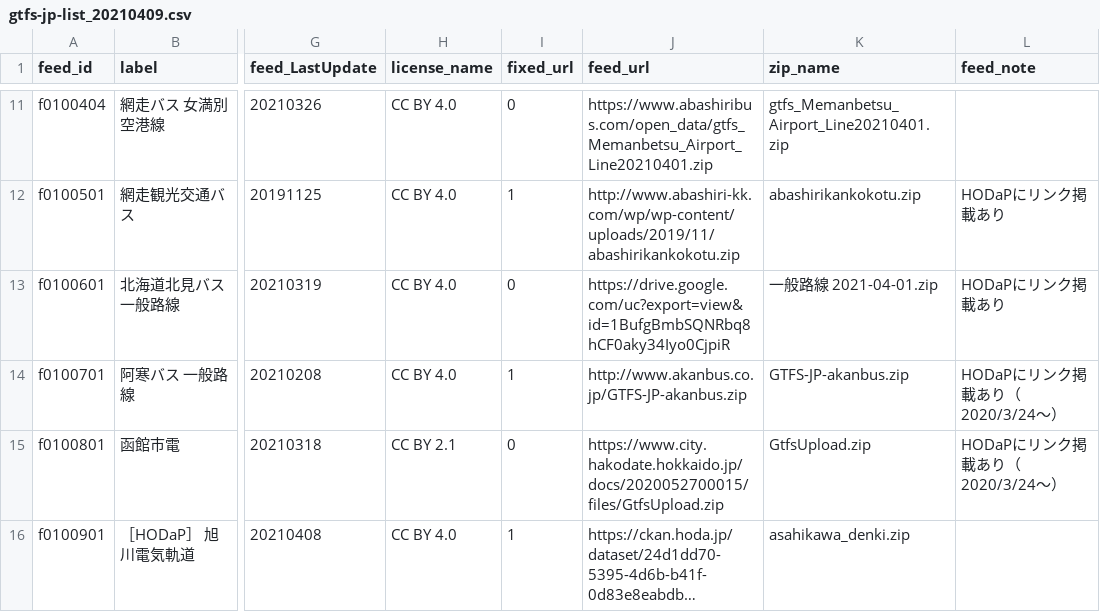
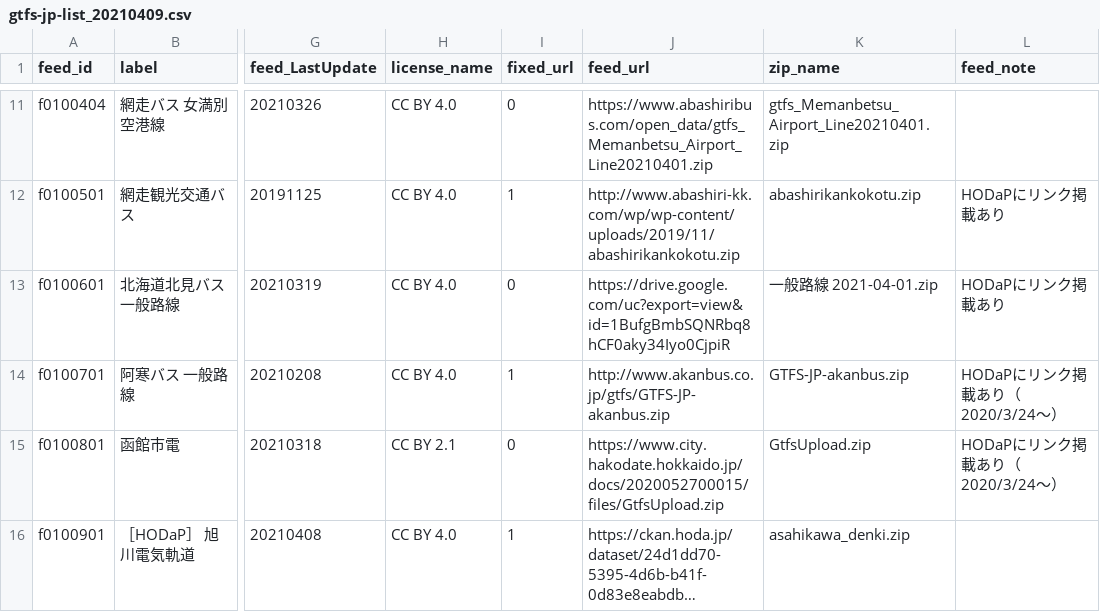
Before and after one commit to tshimada291/gtfs-jp-list, a CSV file: archive/gtfs-jp-list_20210409.csv, drawn as a sheet; only a part is shown, gaps mark what is left out; long unchanged cells end in …; the diff names each change by its address in the sheet, - before the commit and + after, or states it on an @@ line.

Commit message:
Fixed feed URL (akan bus, hokkaido)

```diff
--- a/archive/gtfs-jp-list_20210409.csv
+++ b/archive/gtfs-jp-list_20210409.csv
-J14 (feed_url): http://www.akanbus.co.jp/GTFS-JP-akanbus.zip
+J14 (feed_url): http://www.akanbus.co.jp/gtfs/GTFS-JP-akanbus.zip
```
